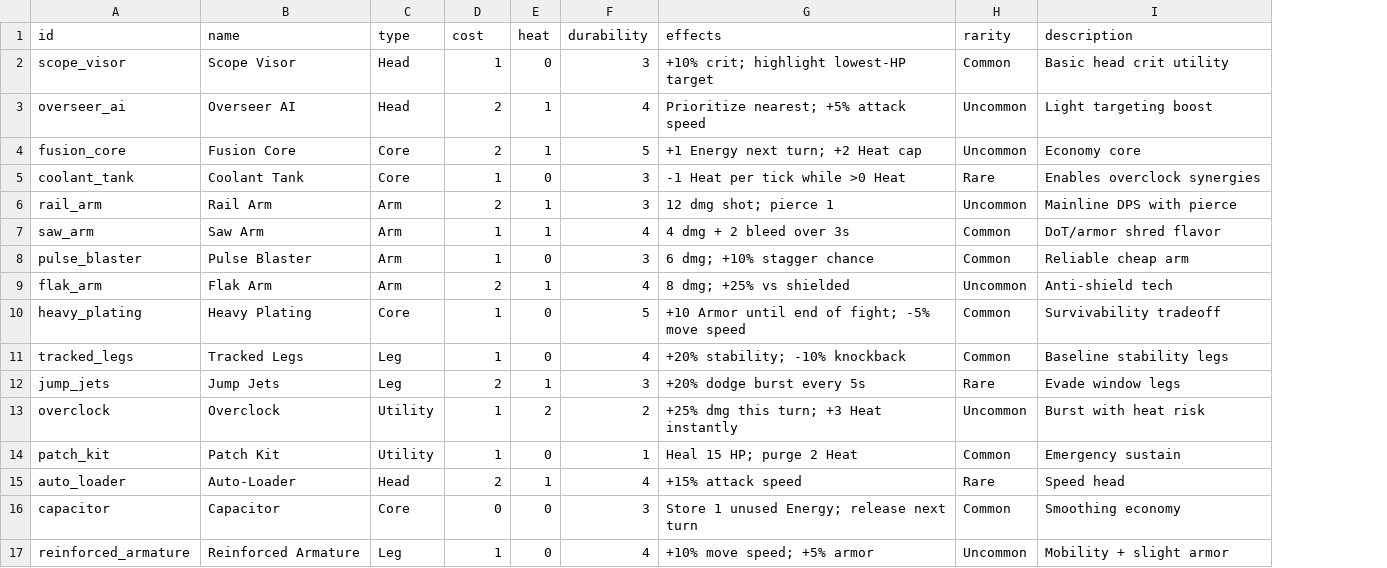
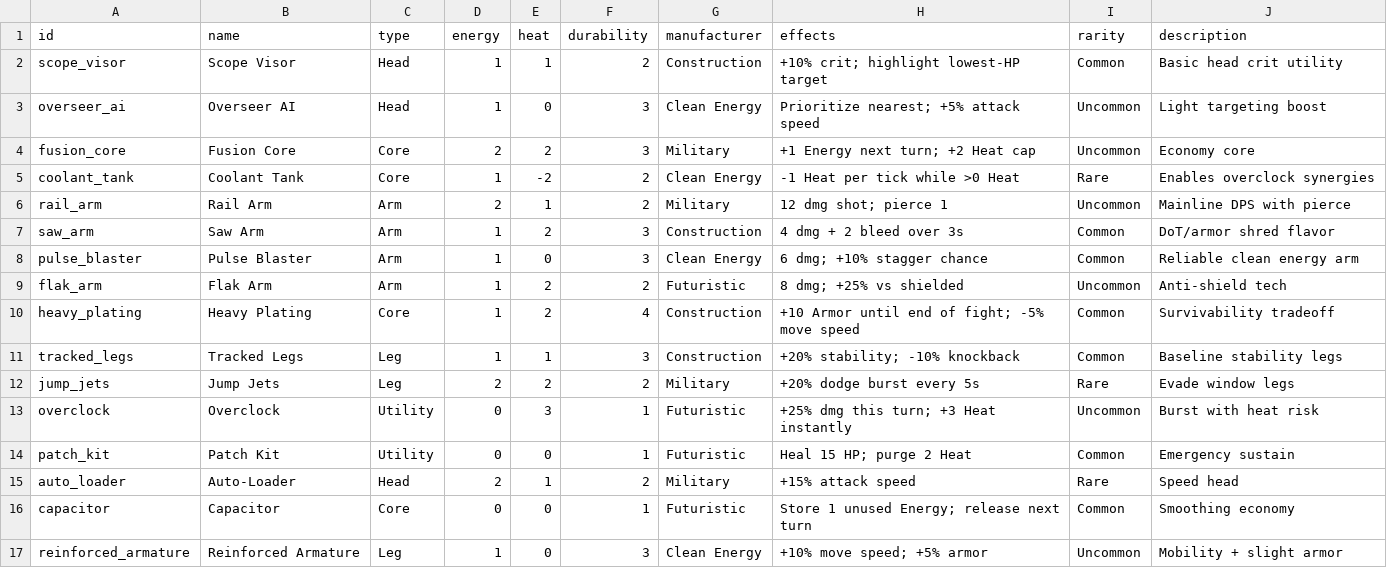
Before and after one commit to ethandaviessmith/chassis-lab, a CSV file: data/cards.csv, drawn as a sheet; addresses are those after the commit; the diff names each change by its address in the sheet, - before the commit and + after, or states it on an @@ line.

```diff
--- a/data/cards.csv
+++ b/data/cards.csv
+column G (manufacturer), rows 2-17: Construction | Clean Energy | Military | Clean Energy | Military | Construction | Clean Energy | Futuristic | Construction | Construction | Military | Futuristic | Futuristic | Military | Futuristic | Clean Energy
-D1: cost
+D1: energy
-E2 (heat): 0
+E2 (heat): 1
-F2 (durability): 3
+F2 (durability): 2
-D3 (energy): 2
+D3 (energy): 1
-E3 (heat): 1
+E3 (heat): 0
-F3 (durability): 4
+F3 (durability): 3
-E4 (heat): 1
+E4 (heat): 2
-F4 (durability): 5
+F4 (durability): 3
-E5 (heat): 0
+E5 (heat): -2
-F5:F6 (durability): 3
+F5:F6 (durability): 2
-E7 (heat): 1
+E7 (heat): 2
-F7 (durability): 4
+F7 (durability): 3
-J8 (description): Reliable cheap arm
+J8 (description): Reliable clean energy arm
-D9 (energy): 2
+D9 (energy): 1
-E9 (heat): 1
+E9 (heat): 2
-F9 (durability): 4
+F9 (durability): 2
-E10 (heat): 0
+E10 (heat): 2
-F10 (durability): 5
+F10 (durability): 4
-E11 (heat): 0
+E11 (heat): 1
-F11 (durability): 4
+F11 (durability): 3
-E12 (heat): 1
+E12 (heat): 2
-F12 (durability): 3
+F12 (durability): 2
-D13:D14 (energy): 1
+D13:D14 (energy): 0
-E13 (heat): 2
+E13 (heat): 3
-F13 (durability): 2
+F13 (durability): 1
-F15 (durability): 4
+F15 (durability): 2
-F16 (durability): 3
+F16 (durability): 1
-F17 (durability): 4
+F17 (durability): 3
```
Also changed, not shown: 20 other files.
